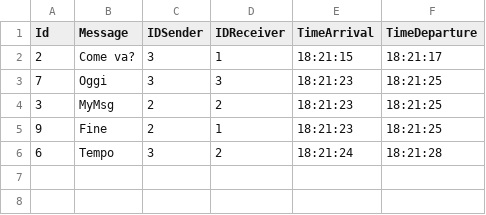
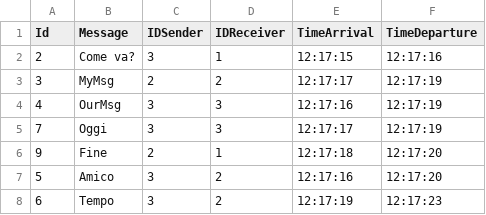
Before and after one commit to Bordi00/OS-project-20-21, a CSV file: OutputFiles/F2.csv, drawn as a sheet.

```diff
--- a/OutputFiles/F2.csv
+++ b/OutputFiles/F2.csv
@@ -1,6 +1,8 @@
 Id;Message;IDSender;IDReceiver;TimeArrival;TimeDeparture
-2;Come va?;3;1;18:21:15;18:21:17
-7;Oggi;3;3;18:21:23;18:21:25
-3;MyMsg;2;2;18:21:23;18:21:25
-9;Fine;2;1;18:21:23;18:21:25
-6;Tempo;3;2;18:21:24;18:21:28
+2;Come va?;3;1;12:17:15;12:17:16
+3;MyMsg;2;2;12:17:17;12:17:19
+4;OurMsg;3;3;12:17:16;12:17:19
+7;Oggi;3;3;12:17:17;12:17:19
+9;Fine;2;1;12:17:18;12:17:20
+5;Amico;3;2;12:17:16;12:17:20
+6;Tempo;3;2;12:17:19;12:17:23
```
Also changed, not shown: OutputFiles/F1.csv, 19 other files.
